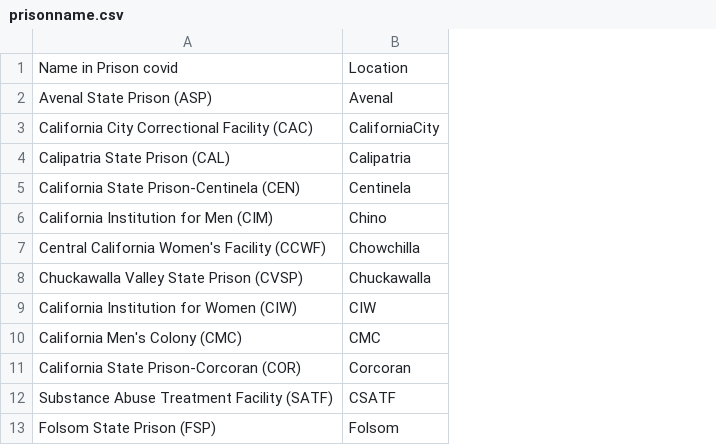
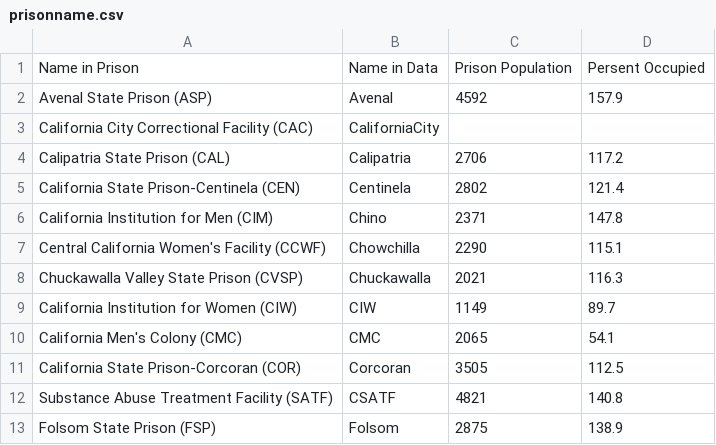
Before and after one commit to TheNOOONShy/DS-CapStone-Project-Group9, a CSV file: Sentiment_Result/datamayneed/prisonname.csv, drawn as a sheet; only a part is shown; removed rows and columns are numbered as before the commit, all else as after; the diff names each change by its address in the sheet, - before the commit and + after, or states it on an @@ line.

Commit message:
update weekly data

```diff
--- a/Sentiment_Result/datamayneed/prisonname.csv
+++ b/Sentiment_Result/datamayneed/prisonname.csv
+column C, rows 2-13: 4592 |  | 2706 | 2802 | 2371 | 2290 | 2021 | 1149 | 2065 | 3505 | 4821 | 2875
+column D, rows 2-13: 157.9 |  | 117.2 | 121.4 | 147.8 | 115.1 | 116.3 | 89.7 | 54.1 | 112.5 | 140.8 | 138.9
-row 1: Name in Prison covid | Location
+row 1: Name in Prison | Name in Data | Prison Population | Persent Occupied
```
Also changed, not shown: 4 other files.
